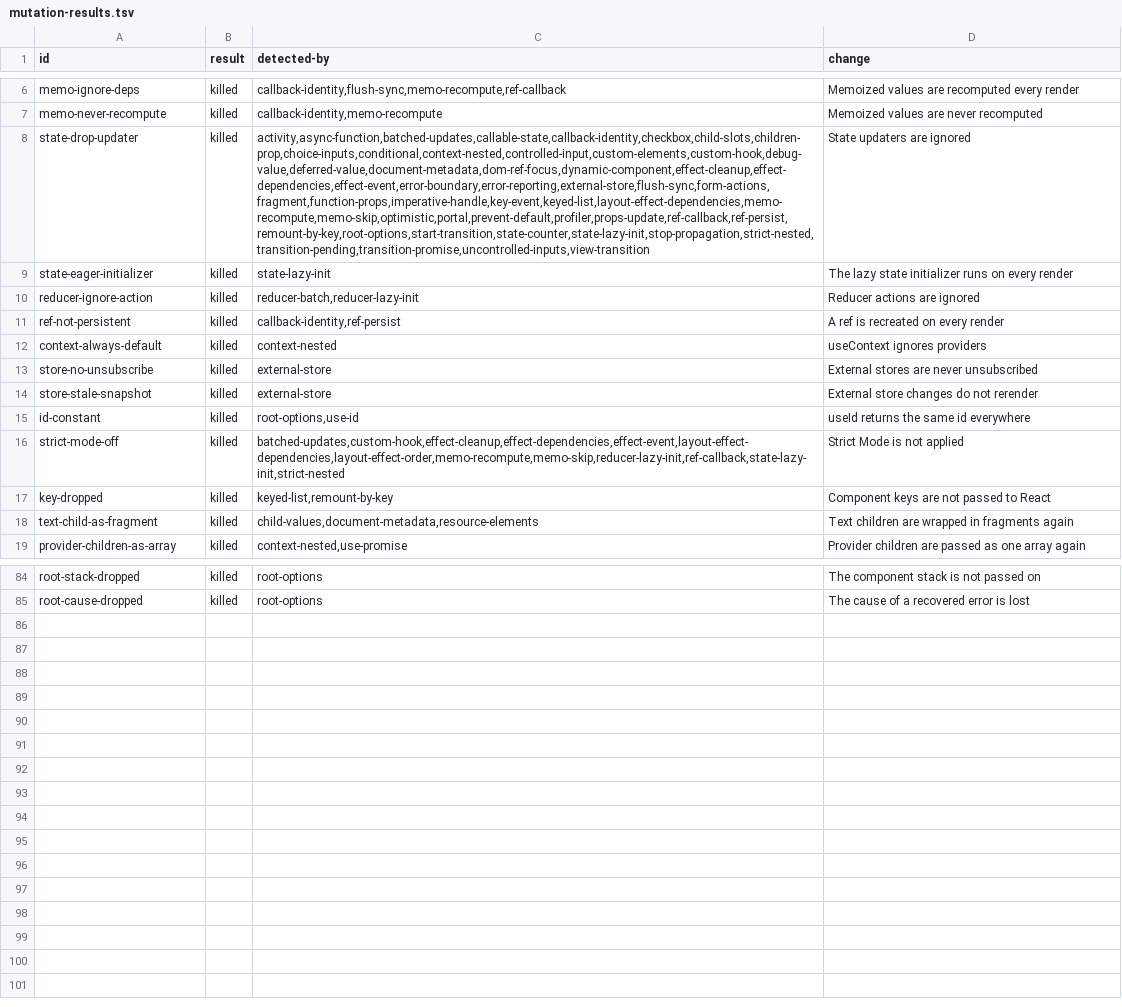
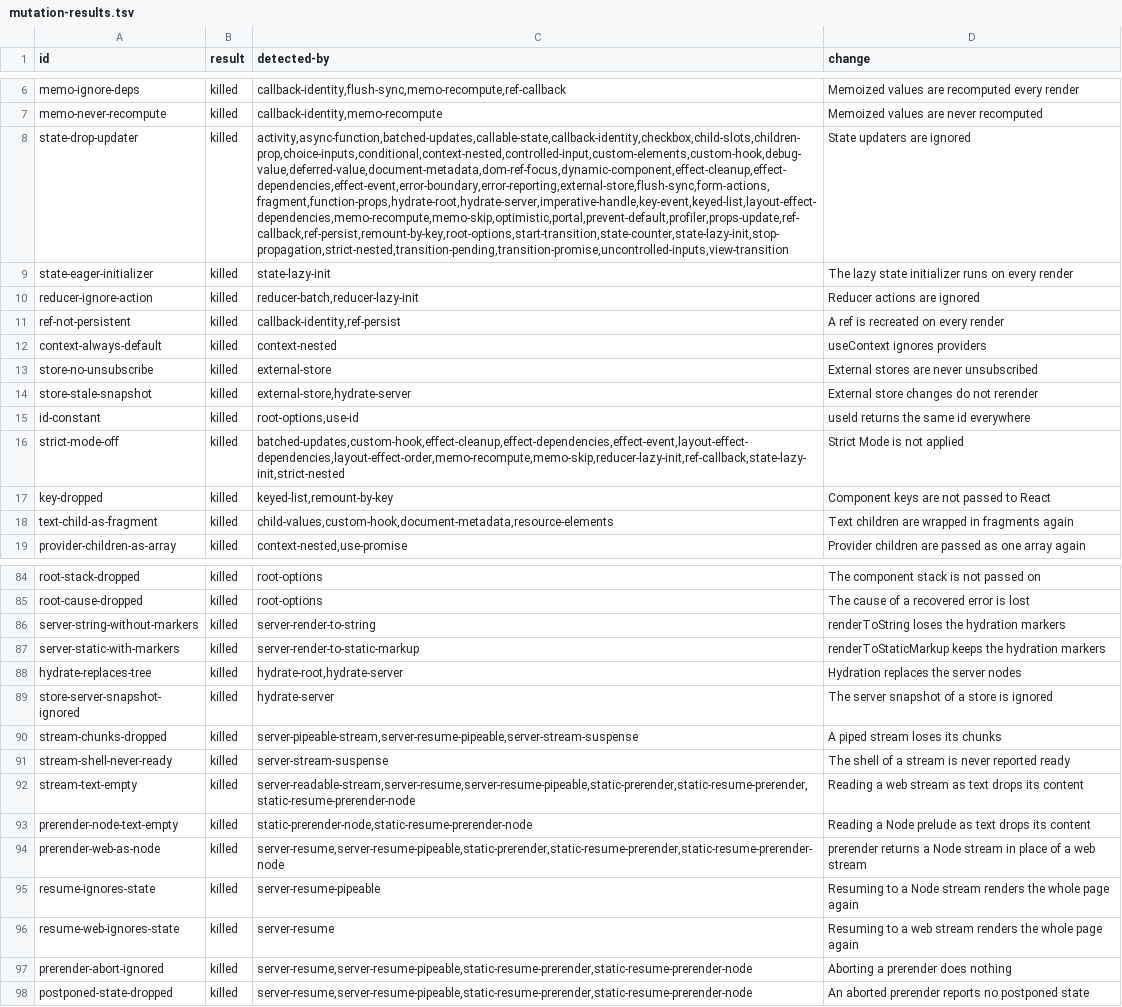
Before and after one commit to lmrrcc/jx, a TSV file: docs/evidence/mutation-results.tsv, drawn as a sheet; only a part is shown, gaps mark what is left out; the diff covers the shown part only; the diff names each change by its address in the sheet, - before the commit and + after, or states it on an @@ line.

```diff
--- a/docs/evidence/mutation-results.tsv
+++ b/docs/evidence/mutation-results.tsv
-C8 (detected-by): activity,async-function,batched-updates,callable-state,callback-identity,checkbox,child-slots,children-prop,choice-inputs,conditional,context-nested,controlled-input,custom-elements,custom-hook,debug-value,deferred-value,document-metadata,dom-ref-focus,dynamic-component,effect-cleanup,effect-dependencies,effect-event,error-boundary,error-reporting,external-store,flush-sync,form-actions,fragment,function-props,imperative-handle,key-event,keyed-list,layout-effect-dependencies,memo-recompute,memo-skip,optimistic,portal,prevent-default,profiler,props-update,ref-callback,ref-persist,remount-by-key,root-options,start-transition,state-counter,state-lazy-init,stop-propagation,strict-nested,transition-pending,transition-promise,uncontrolled-inputs,view-transition
+C8 (detected-by): activity,async-function,batched-updates,callable-state,callback-identity,checkbox,child-slots,children-prop,choice-inputs,conditional,context-nested,controlled-input,custom-elements,custom-hook,debug-value,deferred-value,document-metadata,dom-ref-focus,dynamic-component,effect-cleanup,effect-dependencies,effect-event,error-boundary,error-reporting,external-store,flush-sync,form-actions,fragment,function-props,hydrate-root,hydrate-server,imperative-handle,key-event,keyed-list,layout-effect-dependencies,memo-recompute,memo-skip,optimistic,portal,prevent-default,profiler,props-update,ref-callback,ref-persist,remount-by-key,root-options,start-transition,state-counter,state-lazy-init,stop-propagation,strict-nested,transition-pending,transition-promise,uncontrolled-inputs,view-transition
-C14 (detected-by): external-store
+C14 (detected-by): external-store,hydrate-server
-C18 (detected-by): child-values,document-metadata,resource-elements
+C18 (detected-by): child-values,custom-hook,document-metadata,resource-elements
+row 86: server-string-without-markers | killed | server-render-to-string | renderToString loses the hydration markers
+row 87: server-static-with-markers | killed | server-render-to-static-markup | renderToStaticMarkup keeps the hydration markers
+row 88: hydrate-replaces-tree | killed | hydrate-root,hydrate-server | Hydration replaces the server nodes
+row 89: store-server-snapshot-ignored | killed | hydrate-server | The server snapshot of a store is ignored
+row 90: stream-chunks-dropped | killed | server-pipeable-stream,server-resume-pipeable,server-stream-suspense | A piped stream loses its chunks
+row 91: stream-shell-never-ready | killed | server-stream-suspense | The shell of a stream is never reported ready
+row 92: stream-text-empty | killed | server-readable-stream,server-resume,server-resume-pipeable,static-prerender,static-resume-prerender,static-resume-prerender-node | Reading a web stream as text drops its content
+row 93: prerender-node-text-empty | killed | static-prerender-node,static-resume-prerender-node | Reading a Node prelude as text drops its content
+row 94: prerender-web-as-node | killed | server-resume,server-resume-pipeable,static-prerender,static-resume-prerender,static-resume-prerender-node | prerender returns a Node stream in place of a web stream
+row 95: resume-ignores-state | killed | server-resume-pipeable | Resuming to a Node stream renders the whole page again
+row 96: resume-web-ignores-state | killed | server-resume | Resuming to a web stream renders the whole page again
+row 97: prerender-abort-ignored | killed | server-resume,server-resume-pipeable,static-resume-prerender,static-resume-prerender-node | Aborting a prerender does nothing
+row 98: postponed-state-dropped | killed | server-resume,server-resume-pipeable,static-resume-prerender,static-resume-prerender-node | An aborted prerender reports no postponed state
```
Also changed, not shown: 2 edited cells elsewhere in this file, 3 other files.
